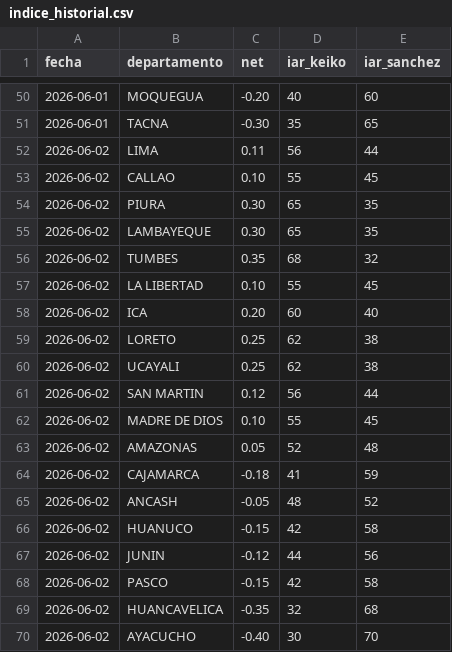
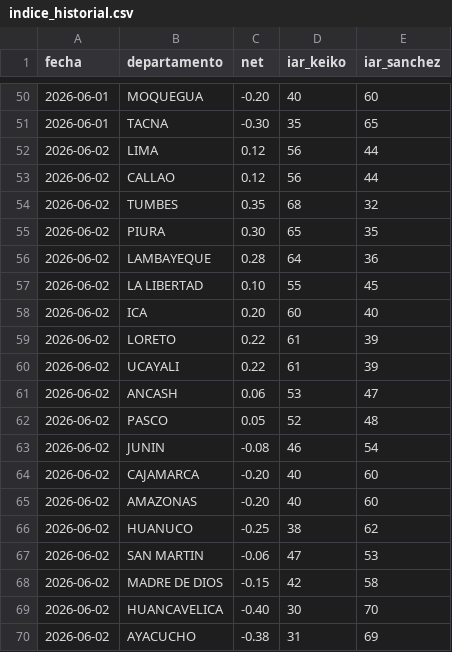
Before and after one commit to OBueno2785/peru-segunda-vuelta-2026, a CSV file: data/indice_historial.csv, drawn as a sheet; only a part is shown, gaps mark what is left out; the diff covers the shown part only.

```diff
--- a/data/indice_historial.csv
+++ b/data/indice_historial.csv
@@ -51,20 +51,20 @@ fecha,departamento,net,iar_keiko,iar_sanchez
 2026-06-01,TACNA,-0.30,35,65
-2026-06-02,LIMA,0.11,56,44
-2026-06-02,CALLAO,0.10,55,45
+2026-06-02,LIMA,0.12,56,44
+2026-06-02,CALLAO,0.12,56,44
+2026-06-02,TUMBES,0.35,68,32
 2026-06-02,PIURA,0.30,65,35
-2026-06-02,LAMBAYEQUE,0.30,65,35
-2026-06-02,TUMBES,0.35,68,32
+2026-06-02,LAMBAYEQUE,0.28,64,36
 2026-06-02,LA LIBERTAD,0.10,55,45
 2026-06-02,ICA,0.20,60,40
-2026-06-02,LORETO,0.25,62,38
-2026-06-02,UCAYALI,0.25,62,38
-2026-06-02,SAN MARTIN,0.12,56,44
-2026-06-02,MADRE DE DIOS,0.10,55,45
-2026-06-02,AMAZONAS,0.05,52,48
-2026-06-02,CAJAMARCA,-0.18,41,59
-2026-06-02,ANCASH,-0.05,48,52
-2026-06-02,HUANUCO,-0.15,42,58
-2026-06-02,JUNIN,-0.12,44,56
-2026-06-02,PASCO,-0.15,42,58
-2026-06-02,HUANCAVELICA,-0.35,32,68
-2026-06-02,AYACUCHO,-0.40,30,70
+2026-06-02,LORETO,0.22,61,39
+2026-06-02,UCAYALI,0.22,61,39
+2026-06-02,ANCASH,0.06,53,47
+2026-06-02,PASCO,0.05,52,48
+2026-06-02,JUNIN,-0.08,46,54
+2026-06-02,CAJAMARCA,-0.20,40,60
+2026-06-02,AMAZONAS,-0.20,40,60
+2026-06-02,HUANUCO,-0.25,38,62
+2026-06-02,SAN MARTIN,-0.06,47,53
+2026-06-02,MADRE DE DIOS,-0.15,42,58
+2026-06-02,HUANCAVELICA,-0.40,30,70
+2026-06-02,AYACUCHO,-0.38,31,69
```
Also changed, not shown: 9 edited cells elsewhere in this file, data/indice_redes.csv, 2 other files.
